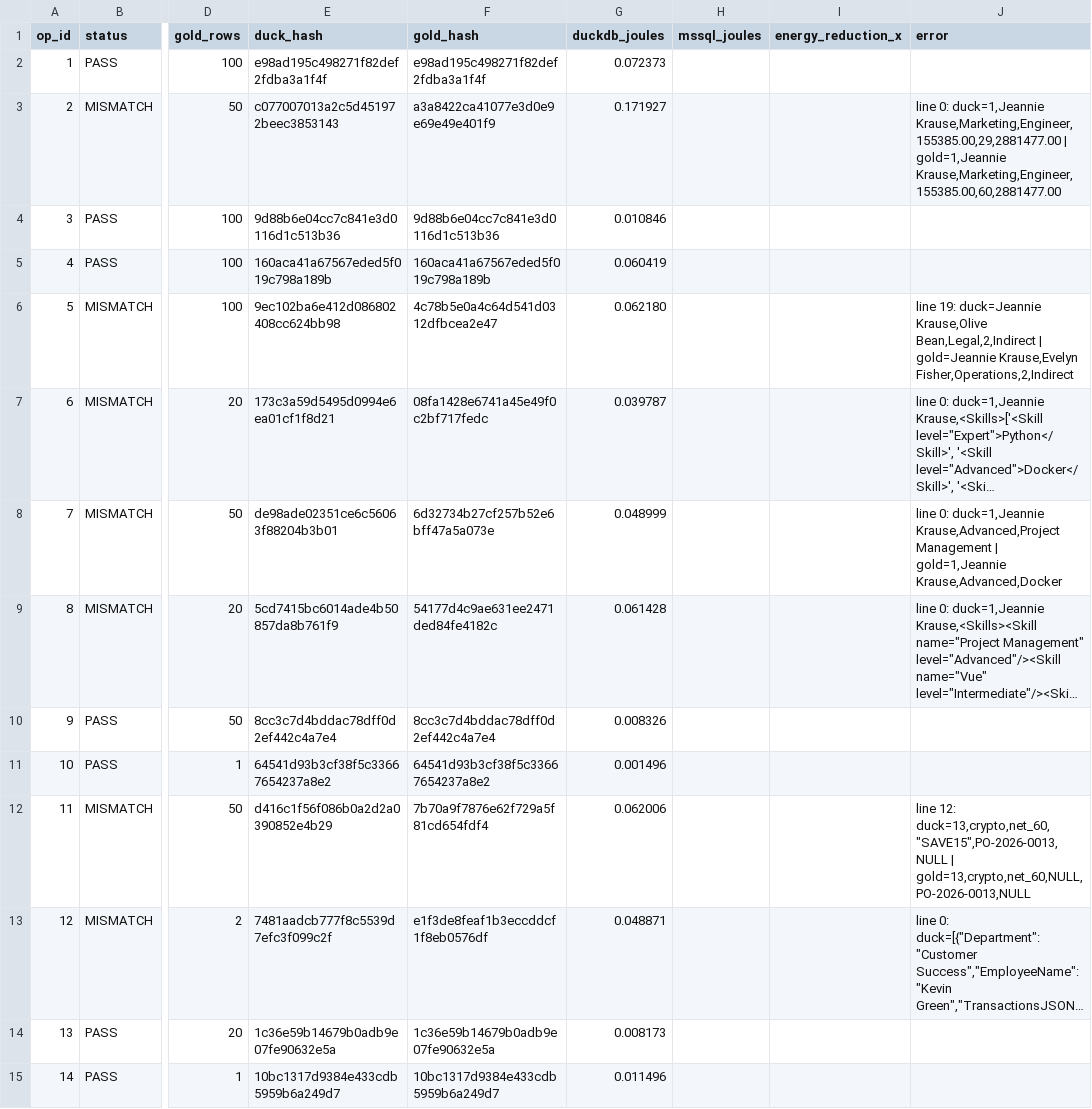
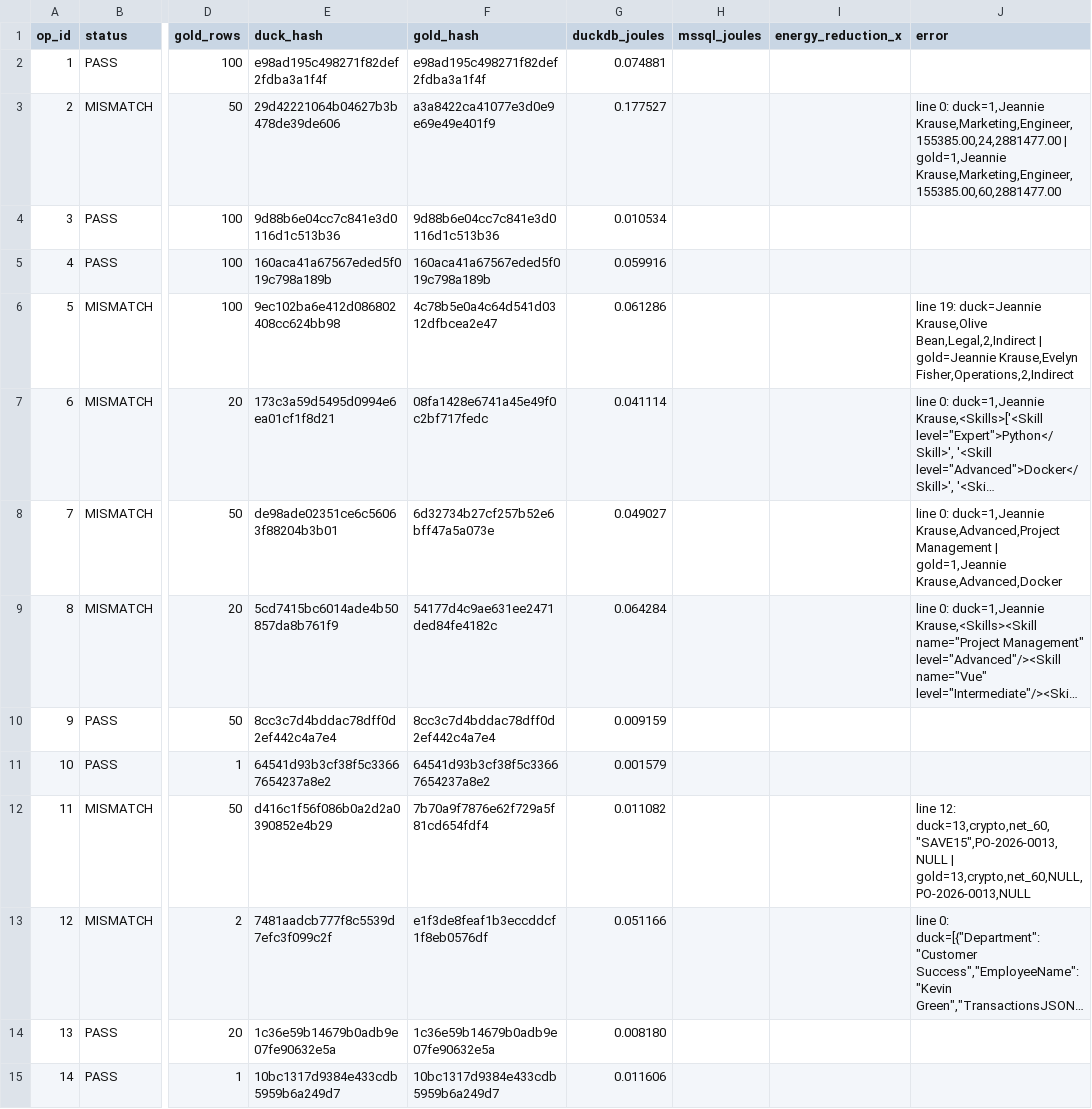
Before and after one commit to topic-hash/DataMigrata, a CSV file: best_config/verification_log.csv, drawn as a sheet; only a part is shown, gaps mark what is left out; long unchanged cells end in …; the diff covers the shown part only; the diff names each change by its address in the sheet, - before the commit and + after, or states it on an @@ line.

```diff
--- a/best_config/verification_log.csv
+++ b/best_config/verification_log.csv
-G2 (duckdb_joules): 0.072373
+G2 (duckdb_joules): 0.074881
-E3 (duck_hash): c077007013a2c5d451972beec3853143
+E3 (duck_hash): 29d42221064b04627b3b478de39de606
-G3 (duckdb_joules): 0.171927
+G3 (duckdb_joules): 0.177527
-J3 (error): …0: duck=1,Jeannie Krause,Marketing,Engineer,155385.00,29,2881477.00 | gold=1,Jeannie…
+J3 (error): …0: duck=1,Jeannie Krause,Marketing,Engineer,155385.00,24,2881477.00 | gold=1,Jeannie…
-G4 (duckdb_joules): 0.010846
+G4 (duckdb_joules): 0.010534
-G5 (duckdb_joules): 0.060419
+G5 (duckdb_joules): 0.059916
-G6 (duckdb_joules): 0.062180
+G6 (duckdb_joules): 0.061286
-G7 (duckdb_joules): 0.039787
+G7 (duckdb_joules): 0.041114
-G8 (duckdb_joules): 0.048999
+G8 (duckdb_joules): 0.049027
-G9 (duckdb_joules): 0.061428
+G9 (duckdb_joules): 0.064284
-G10 (duckdb_joules): 0.008326
+G10 (duckdb_joules): 0.009159
-G11 (duckdb_joules): 0.001496
+G11 (duckdb_joules): 0.001579
-G12 (duckdb_joules): 0.062006
+G12 (duckdb_joules): 0.011082
-G13 (duckdb_joules): 0.048871
+G13 (duckdb_joules): 0.051166
-G14 (duckdb_joules): 0.008173
+G14 (duckdb_joules): 0.008180
-G15 (duckdb_joules): 0.011496
+G15 (duckdb_joules): 0.011606
```
Also changed, not shown: 52 edited cells elsewhere in this file, 8 other files.
